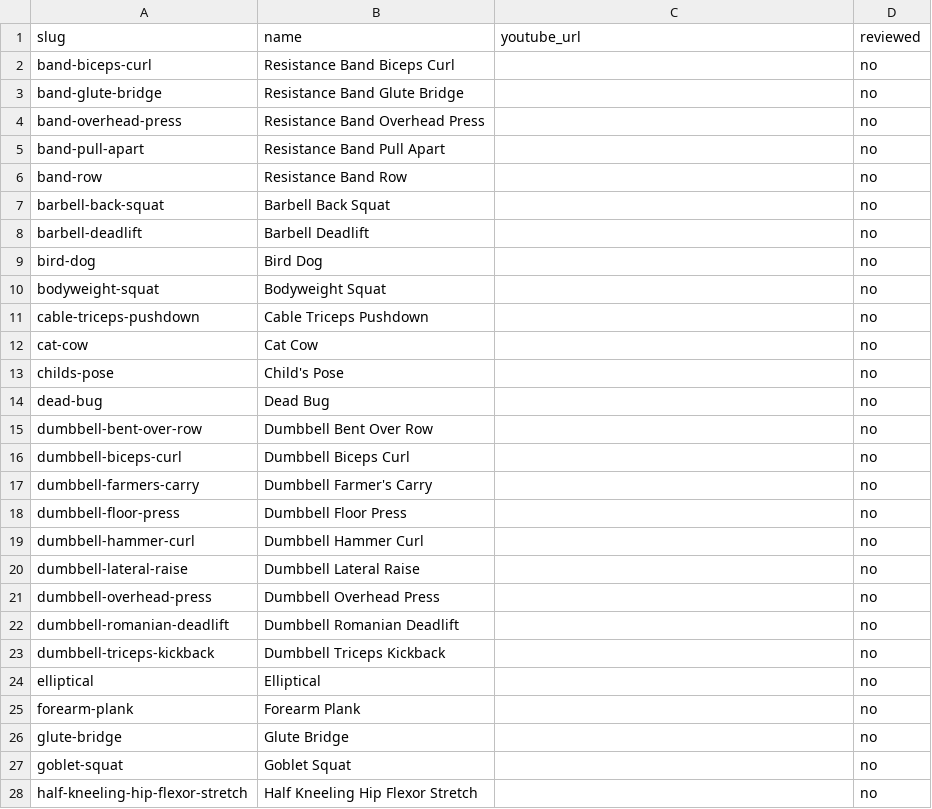
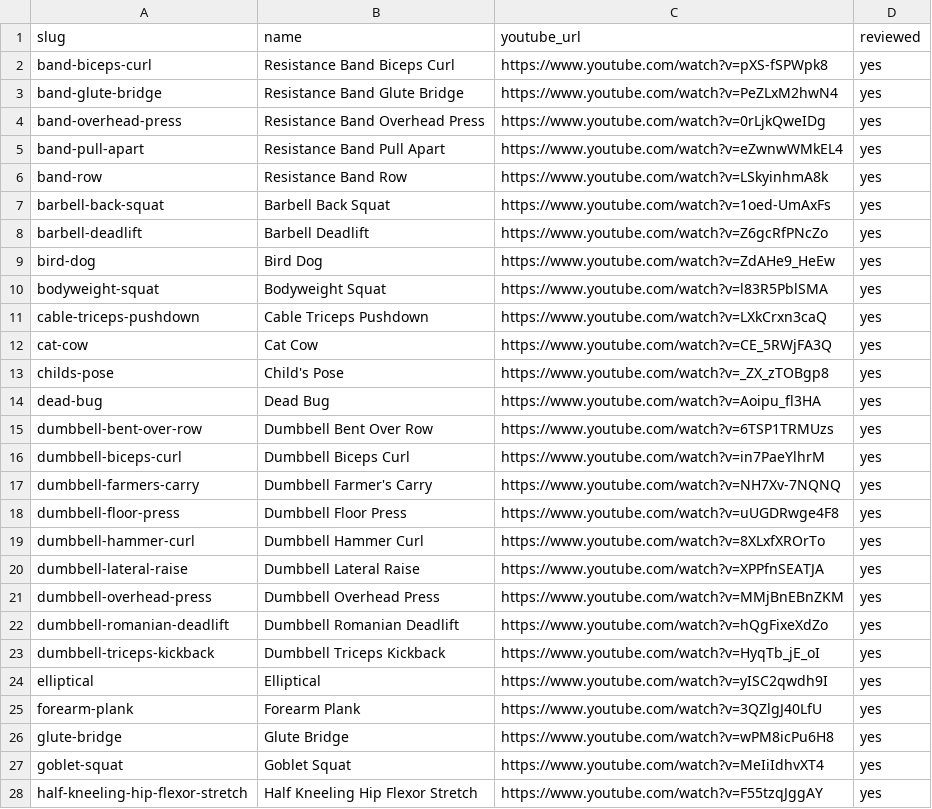
Before and after one commit to kasestuck/BusHackCup-26, a CSV file: scripts/exercise-videos.review.csv, drawn as a sheet; only a part is shown; the diff covers the shown part only.

```diff
--- a/scripts/exercise-videos.review.csv
+++ b/scripts/exercise-videos.review.csv
@@ -1,28 +1,28 @@
 slug,name,youtube_url,reviewed
-"band-biceps-curl","Resistance Band Biceps Curl","","no"
-"band-glute-bridge","Resistance Band Glute Bridge","","no"
-"band-overhead-press","Resistance Band Overhead Press","","no"
-"band-pull-apart","Resistance Band Pull Apart","","no"
-"band-row","Resistance Band Row","","no"
-"barbell-back-squat","Barbell Back Squat","","no"
-"barbell-deadlift","Barbell Deadlift","","no"
-"bird-dog","Bird Dog","","no"
-"bodyweight-squat","Bodyweight Squat","","no"
-"cable-triceps-pushdown","Cable Triceps Pushdown","","no"
-"cat-cow","Cat Cow","","no"
-"childs-pose","Child's Pose","","no"
-"dead-bug","Dead Bug","","no"
-"dumbbell-bent-over-row","Dumbbell Bent Over Row","","no"
-"dumbbell-biceps-curl","Dumbbell Biceps Curl","","no"
-"dumbbell-farmers-carry","Dumbbell Farmer's Carry","","no"
-"dumbbell-floor-press","Dumbbell Floor Press","","no"
-"dumbbell-hammer-curl","Dumbbell Hammer Curl","","no"
-"dumbbell-lateral-raise","Dumbbell Lateral Raise","","no"
-"dumbbell-overhead-press","Dumbbell Overhead Press","","no"
-"dumbbell-romanian-deadlift","Dumbbell Romanian Deadlift","","no"
-"dumbbell-triceps-kickback","Dumbbell Triceps Kickback","","no"
-"elliptical","Elliptical","","no"
-"forearm-plank","Forearm Plank","","no"
-"glute-bridge","Glute Bridge","","no"
-"goblet-squat","Goblet Squat","","no"
-"half-kneeling-hip-flexor-stretch","Half Kneeling Hip Flexor Stretch","","no"
+"band-biceps-curl","Resistance Band Biceps Curl","https://www.youtube.com/watch?v=pXS-fSPWpk8","yes"
+"band-glute-bridge","Resistance Band Glute Bridge","https://www.youtube.com/watch?v=PeZLxM2hwN4","yes"
+"band-overhead-press","Resistance Band Overhead Press","https://www.youtube.com/watch?v=0rLjkQweIDg","yes"
+"band-pull-apart","Resistance Band Pull Apart","https://www.youtube.com/watch?v=eZwnwWMkEL4","yes"
+"band-row","Resistance Band Row","https://www.youtube.com/watch?v=LSkyinhmA8k","yes"
+"barbell-back-squat","Barbell Back Squat","https://www.youtube.com/watch?v=1oed-UmAxFs","yes"
+"barbell-deadlift","Barbell Deadlift","https://www.youtube.com/watch?v=Z6gcRfPNcZo","yes"
+"bird-dog","Bird Dog","https://www.youtube.com/watch?v=ZdAHe9_HeEw","yes"
+"bodyweight-squat","Bodyweight Squat","https://www.youtube.com/watch?v=l83R5PblSMA","yes"
+"cable-triceps-pushdown","Cable Triceps Pushdown","https://www.youtube.com/watch?v=LXkCrxn3caQ","yes"
+"cat-cow","Cat Cow","https://www.youtube.com/watch?v=CE_5RWjFA3Q","yes"
+"childs-pose","Child's Pose","https://www.youtube.com/watch?v=_ZX_zTOBgp8","yes"
+"dead-bug","Dead Bug","https://www.youtube.com/watch?v=Aoipu_fl3HA","yes"
+"dumbbell-bent-over-row","Dumbbell Bent Over Row","https://www.youtube.com/watch?v=6TSP1TRMUzs","yes"
+"dumbbell-biceps-curl","Dumbbell Biceps Curl","https://www.youtube.com/watch?v=in7PaeYlhrM","yes"
+"dumbbell-farmers-carry","Dumbbell Farmer's Carry","https://www.youtube.com/watch?v=NH7Xv-7NQNQ","yes"
+"dumbbell-floor-press","Dumbbell Floor Press","https://www.youtube.com/watch?v=uUGDRwge4F8","yes"
+"dumbbell-hammer-curl","Dumbbell Hammer Curl","https://www.youtube.com/watch?v=8XLxfXROrTo","yes"
+"dumbbell-lateral-raise","Dumbbell Lateral Raise","https://www.youtube.com/watch?v=XPPfnSEATJA","yes"
+"dumbbell-overhead-press","Dumbbell Overhead Press","https://www.youtube.com/watch?v=MMjBnEBnZKM","yes"
+"dumbbell-romanian-deadlift","Dumbbell Romanian Deadlift","https://www.youtube.com/watch?v=hQgFixeXdZo","yes"
+"dumbbell-triceps-kickback","Dumbbell Triceps Kickback","https://www.youtube.com/watch?v=HyqTb_jE_oI","yes"
+"elliptical","Elliptical","https://www.youtube.com/watch?v=yISC2qwdh9I","yes"
+"forearm-plank","Forearm Plank","https://www.youtube.com/watch?v=3QZlgJ40LfU","yes"
+"glute-bridge","Glute Bridge","https://www.youtube.com/watch?v=wPM8icPu6H8","yes"
+"goblet-squat","Goblet Squat","https://www.youtube.com/watch?v=MeIiIdhvXT4","yes"
+"half-kneeling-hip-flexor-stretch","Half Kneeling Hip Flexor Stretch","https://www.youtube.com/watch?v=F55tzqJggAY","yes"
```
Also changed, not shown: 56 edited cells elsewhere in this file, 6 other files.
